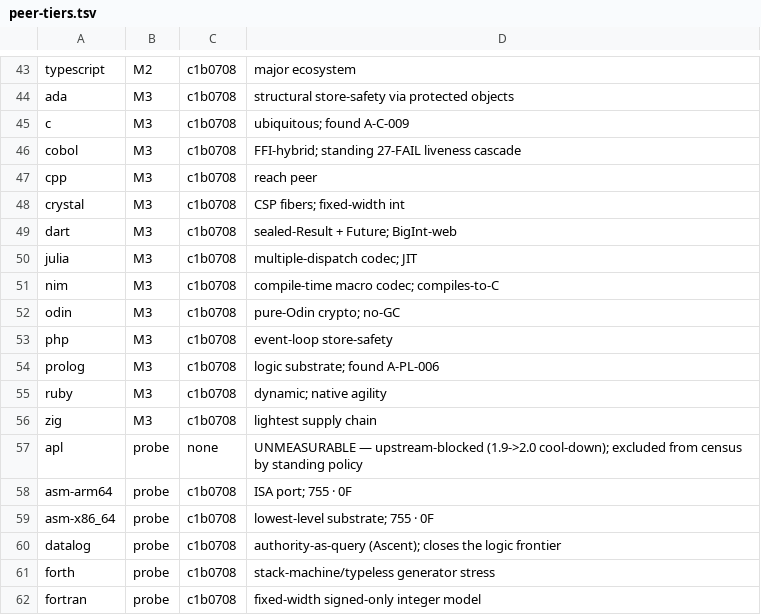
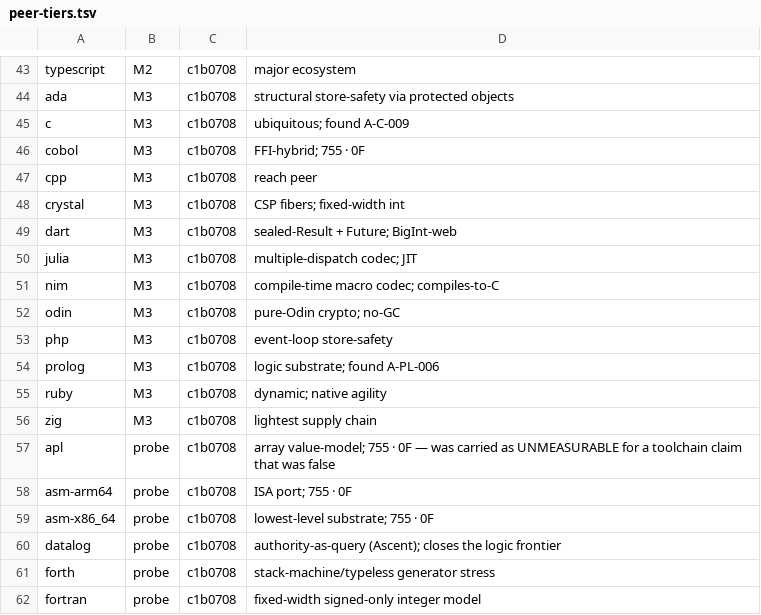
Before and after one commit to EntityChurch/entity-core-keystone, a TSV file: tools/peer-tiers.tsv, drawn as a sheet; only a part is shown, gaps mark what is left out.

```diff
--- a/tools/peer-tiers.tsv
+++ b/tools/peer-tiers.tsv
@@ -45,3 +45,3 @@ ada	M3	c1b0708	structural store-safety via protected objects
 c	M3	c1b0708	ubiquitous; found A-C-009
-cobol	M3	c1b0708	FFI-hybrid; standing 27-FAIL liveness cascade
+cobol	M3	c1b0708	FFI-hybrid; 755 · 0F
 cpp	M3	c1b0708	reach peer
@@ -56,3 +56,3 @@ ruby	M3	c1b0708	dynamic; native agility
 zig	M3	c1b0708	lightest supply chain
-apl	probe	none	UNMEASURABLE — upstream-blocked (1.9->2.0 cool-down); excluded from census by standing policy
+apl	probe	c1b0708	array value-model; 755 · 0F — was carried as UNMEASURABLE for a toolchain claim that was false
 asm-arm64	probe	c1b0708	ISA port; 755 · 0F
```
Also changed, not shown: 24 other files.
